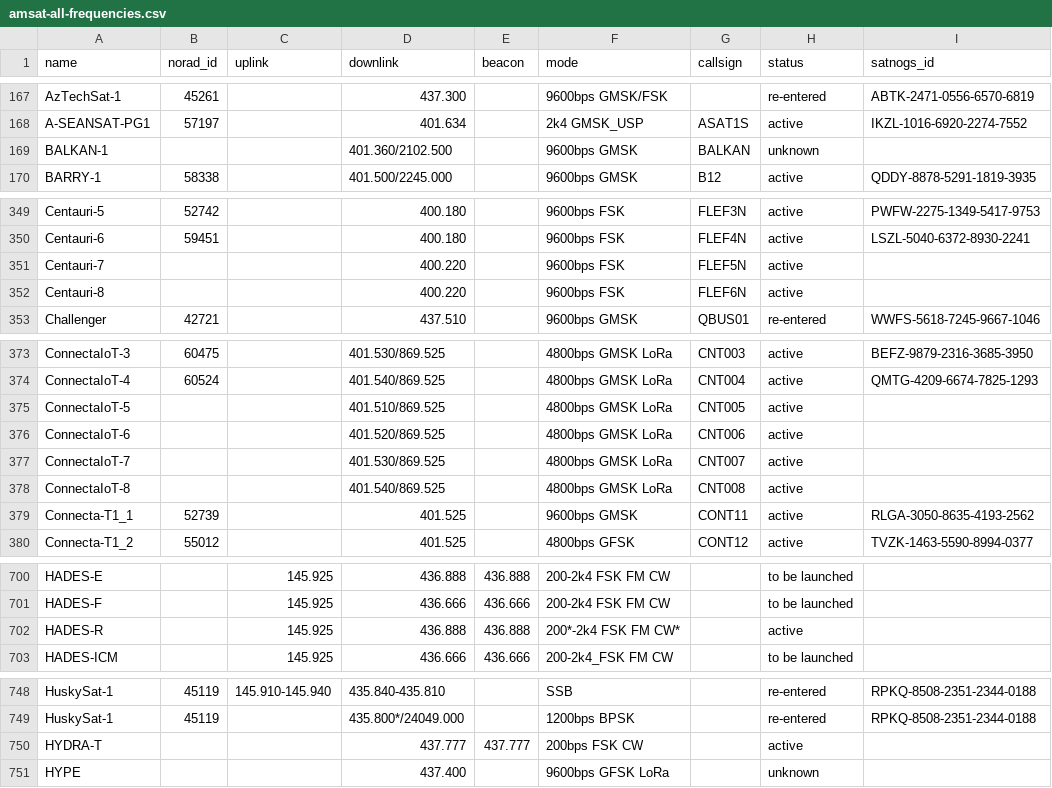
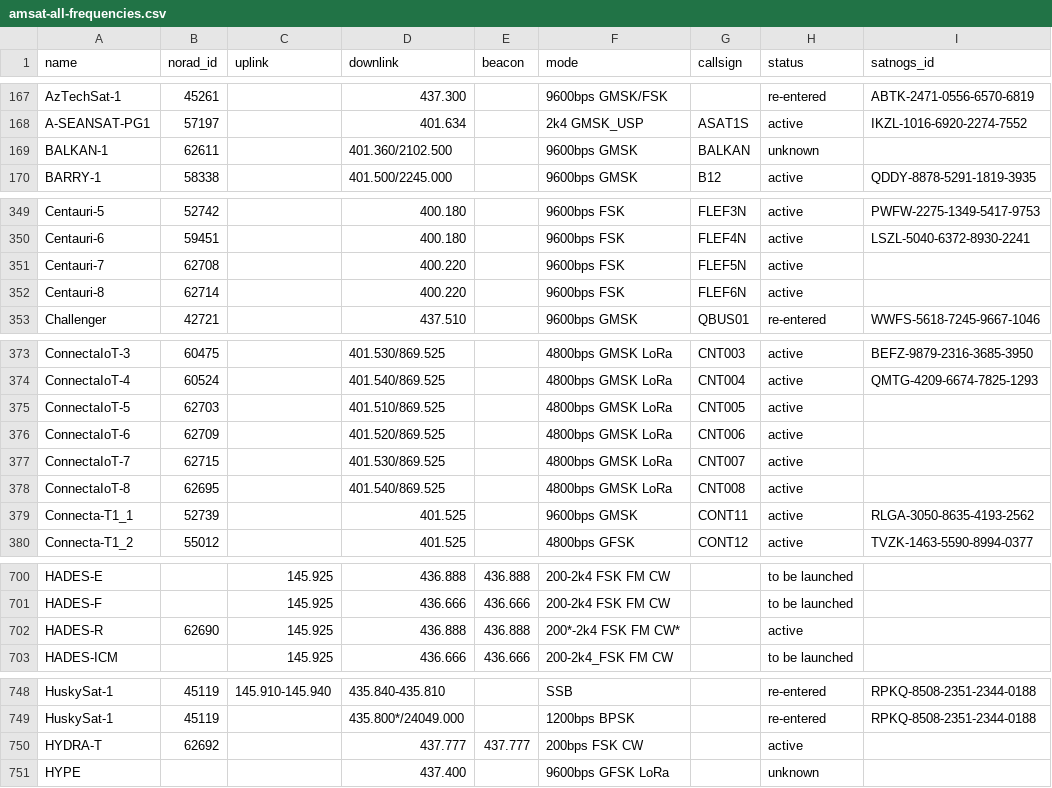
Before and after one commit to hyundotio/amateur-satellite-database, a CSV file: data/amsat-all-frequencies.csv, drawn as a sheet; only a part is shown, gaps mark what is left out; the diff covers the shown part only.

```diff
--- a/data/amsat-all-frequencies.csv
+++ b/data/amsat-all-frequencies.csv
@@ -168,3 +168,3 @@ AzTechSat-1,45261,,437.300,,9600bps GMSK/FSK,,re-entered,ABTK-2471-0556-6570-681
 A-SEANSAT-PG1,57197,,401.634,,2k4 GMSK_USP,ASAT1S,active,IKZL-1016-6920-2274-7552
-BALKAN-1,,,401.360/2102.500,,9600bps GMSK,BALKAN,unknown,
+BALKAN-1,62611,,401.360/2102.500,,9600bps GMSK,BALKAN,unknown,
 BARRY-1,58338,,401.500/2245.000,,9600bps GMSK,B12,active,QDDY-8878-5291-1819-3935
@@ -350,4 +350,4 @@ Centauri-5,52742,,400.180,,9600bps FSK,FLEF3N,active,PWFW-2275-1349-5417-9753
 Centauri-6,59451,,400.180,,9600bps FSK,FLEF4N,active,LSZL-5040-6372-8930-2241
-Centauri-7,,,400.220,,9600bps FSK,FLEF5N,active,
-Centauri-8,,,400.220,,9600bps FSK,FLEF6N,active,
+Centauri-7,62708,,400.220,,9600bps FSK,FLEF5N,active,
+Centauri-8,62714,,400.220,,9600bps FSK,FLEF6N,active,
 Challenger,42721,,437.510,,9600bps GMSK,QBUS01,re-entered,WWFS-5618-7245-9667-1046
@@ -374,6 +374,6 @@ ConnectaIoT-3,60475,,401.530/869.525,,4800bps GMSK LoRa,CNT003,active,BEFZ-9879-
 ConnectaIoT-4,60524,,401.540/869.525,,4800bps GMSK LoRa,CNT004,active,QMTG-4209-6674-7825-1293
-ConnectaIoT-5,,,401.510/869.525,,4800bps GMSK LoRa,CNT005,active,
-ConnectaIoT-6,,,401.520/869.525,,4800bps GMSK LoRa,CNT006,active,
-ConnectaIoT-7,,,401.530/869.525,,4800bps GMSK LoRa,CNT007,active,
-ConnectaIoT-8,,,401.540/869.525,,4800bps GMSK LoRa,CNT008,active,
+ConnectaIoT-5,62703,,401.510/869.525,,4800bps GMSK LoRa,CNT005,active,
+ConnectaIoT-6,62709,,401.520/869.525,,4800bps GMSK LoRa,CNT006,active,
+ConnectaIoT-7,62715,,401.530/869.525,,4800bps GMSK LoRa,CNT007,active,
+ConnectaIoT-8,62695,,401.540/869.525,,4800bps GMSK LoRa,CNT008,active,
 Connecta-T1_1,52739,,401.525,,9600bps GMSK,CONT11,active,RLGA-3050-8635-4193-2562
@@ -701,3 +701,3 @@ HADES-E,,145.925,436.888,436.888,200-2k4 FSK FM CW,,to be launched,
 HADES-F,,145.925,436.666,436.666,200-2k4 FSK FM CW,,to be launched,
-HADES-R,,145.925,436.888,436.888,200*-2k4 FSK FM CW*,,active,
+HADES-R,62690,145.925,436.888,436.888,200*-2k4 FSK FM CW*,,active,
 HADES-ICM,,145.925,436.666,436.666,200-2k4_FSK FM CW,,to be launched,
@@ -749,3 +749,3 @@ HuskySat-1,45119,145.910-145.940,435.840-435.810,,SSB,,re-entered,RPKQ-8508-2351
 HuskySat-1,45119,,435.800*/24049.000,,1200bps BPSK,,re-entered,RPKQ-8508-2351-2344-0188
-HYDRA-T,,,437.777,437.777,200bps FSK CW,,active,
+HYDRA-T,62692,,437.777,437.777,200bps FSK CW,,active,
 HYPE,,,437.400,,9600bps GFSK LoRa,,unknown,
```
Also changed, not shown: 2 edited cells elsewhere in this file, data/amsat-active-frequencies.csv, 2 other files.
